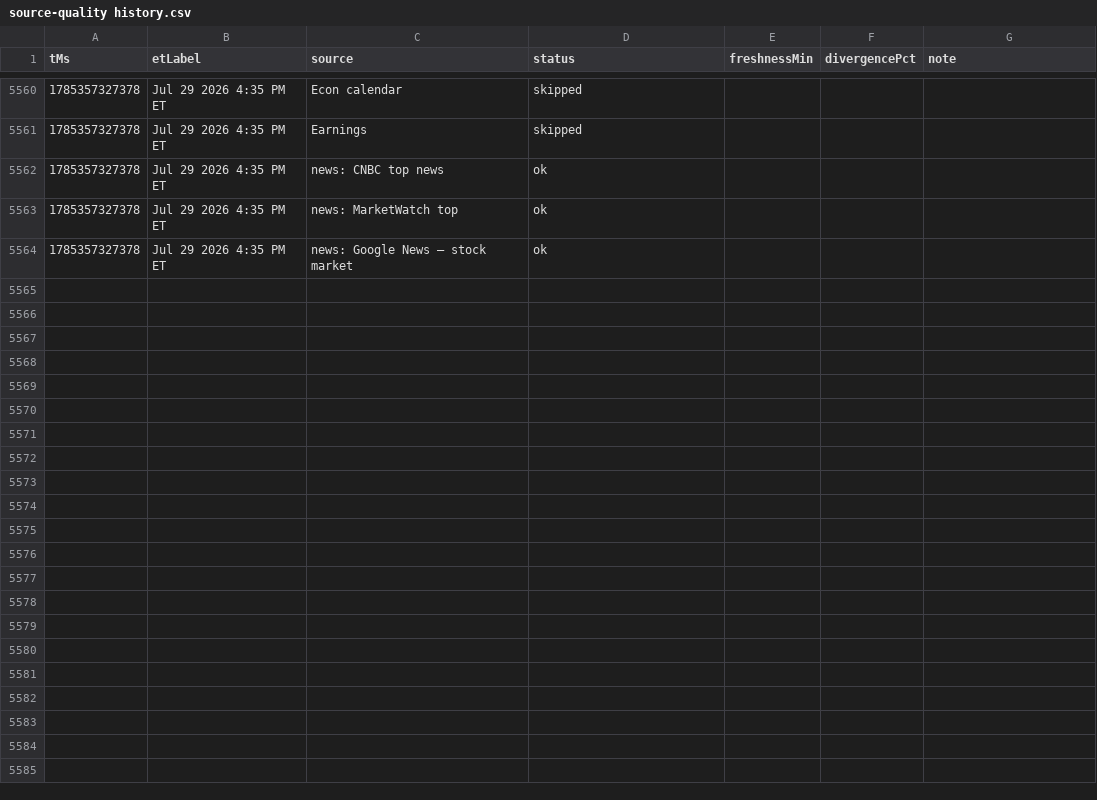
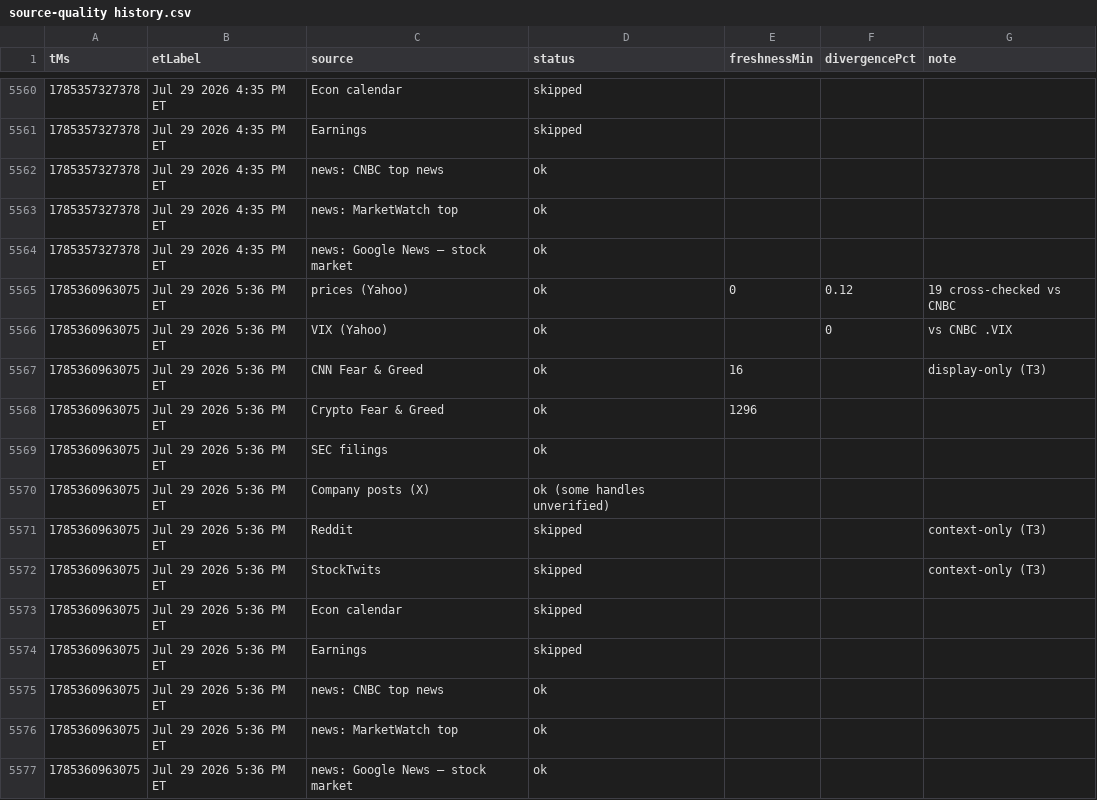
Before and after one commit to Jad-N/Market-Watcher, a CSV file: source-quality history.csv, drawn as a sheet; only a part is shown, gaps mark what is left out; the diff names each change by its address in the sheet, - before the commit and + after, or states it on an @@ line.

```diff
--- a/source-quality history.csv
+++ b/source-quality history.csv
+row 5565: 1785360963075 | Jul 29 2026 5:36 PM ET | prices (Yahoo) | ok | 0 | 0.12 | 19 cross-checked vs CNBC
+row 5566: 1785360963075 | Jul 29 2026 5:36 PM ET | VIX (Yahoo) | ok |  | 0 | vs CNBC .VIX
+row 5567: 1785360963075 | Jul 29 2026 5:36 PM ET | CNN Fear & Greed | ok | 16 |  | display-only (T3)
+row 5568: 1785360963075 | Jul 29 2026 5:36 PM ET | Crypto Fear & Greed | ok | 1296
+row 5569: 1785360963075 | Jul 29 2026 5:36 PM ET | SEC filings | ok
+row 5570: 1785360963075 | Jul 29 2026 5:36 PM ET | Company posts (X) | ok (some handles unverified)
+row 5571: 1785360963075 | Jul 29 2026 5:36 PM ET | Reddit | skipped |  |  | context-only (T3)
+row 5572: 1785360963075 | Jul 29 2026 5:36 PM ET | StockTwits | skipped |  |  | context-only (T3)
+row 5573: 1785360963075 | Jul 29 2026 5:36 PM ET | Econ calendar | skipped
+row 5574: 1785360963075 | Jul 29 2026 5:36 PM ET | Earnings | skipped
+row 5575: 1785360963075 | Jul 29 2026 5:36 PM ET | news: CNBC top news | ok
+row 5576: 1785360963075 | Jul 29 2026 5:36 PM ET | news: MarketWatch top | ok
+row 5577: 1785360963075 | Jul 29 2026 5:36 PM ET | news: Google News — stock market | ok
```
Also changed, not shown: docs/mood-history.csv, regime history.csv, 4 other files.
